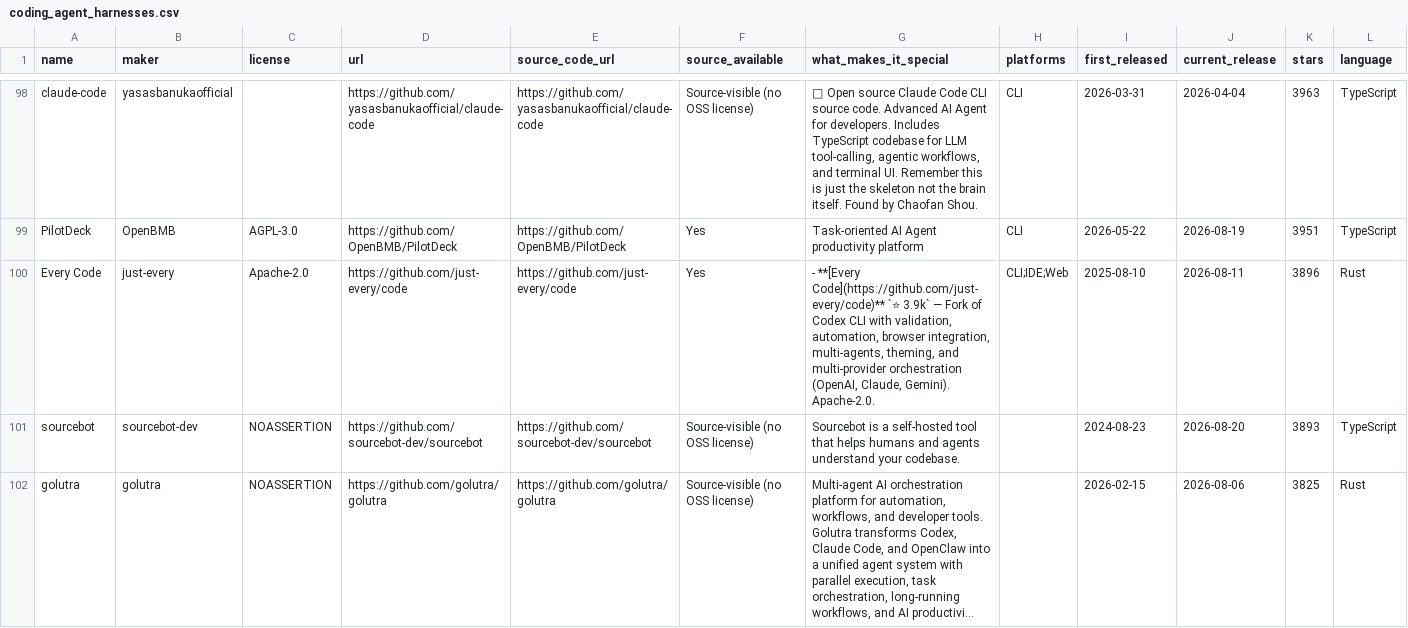
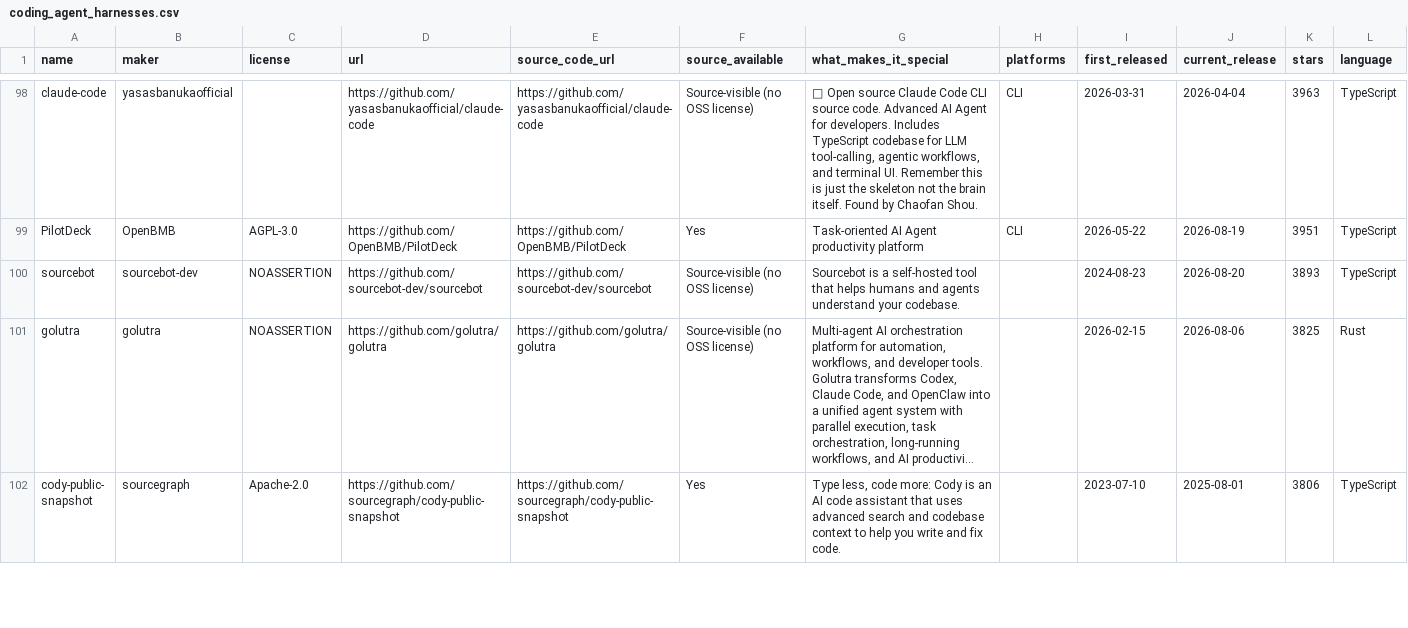
Before and after one commit to prime-radiant-inc/alltheagents.org, a CSV file: coding_agent_harnesses.csv, drawn as a sheet; only a part is shown, gaps mark what is left out; the shorter side is filled out with more unchanged rows; long unchanged cells end in …; rows hold the shown columns only; the diff covers the shown part only; the diff names each change by its address in the sheet, - before the commit and + after, or states it on an @@ line.

Commit message:
Remove 2 forks of openai/codex: Every Code, open-codex
Total: 1104 coding agent harnesses

```diff
--- a/coding_agent_harnesses.csv
+++ b/coding_agent_harnesses.csv
-row 100: Every Code | just-every | Apache-2.0 | https://github.com/just-every/code | https://github.com/just-every/code | Yes | - **[Every Code](https://github.com/just-every/code)** `⭐ 3.9k` — Fork of Codex CLI with validation, automation, browser integration, multi-agents, theming, and multi-provider orchestration (OpenAI, Claude, Gemini). Apache-2.0. | CLI;IDE;Web | 2025-08-10 | 2026-08-11 | 3896 | Rust
```
Also changed, not shown: 1 removed row elsewhere in this file, coding_agent_harnesses.tsv, 1 other file.
